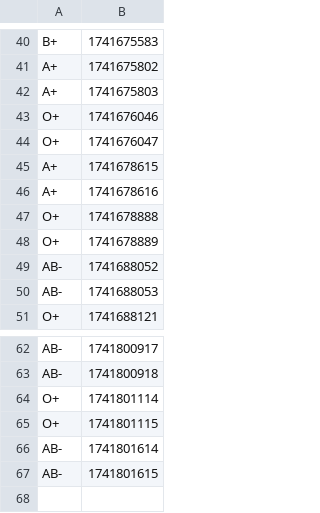
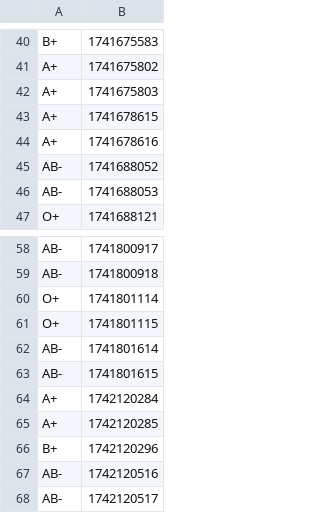
Before and after one commit to mahd149/OOP_Project, a CSV file: CSV_Files/detailed_blood_inventory.csv, drawn as a sheet; only a part is shown, gaps mark what is left out.

```diff
--- a/CSV_Files/detailed_blood_inventory.csv
+++ b/CSV_Files/detailed_blood_inventory.csv
@@ -42,8 +42,4 @@ A+,1741675802
 A+,1741675803
-O+,1741676046
-O+,1741676047
 A+,1741678615
 A+,1741678616
-O+,1741678888
-O+,1741678889
 AB-,1741688052
@@ -67 +63,6 @@ AB-,1741801614
 AB-,1741801615
+A+,1742120284
+A+,1742120285
+B+,1742120296
+AB-,1742120516
+AB-,1742120517
```
Also changed, not shown: CSV_Files/donor_info.csv, 8 other files.
